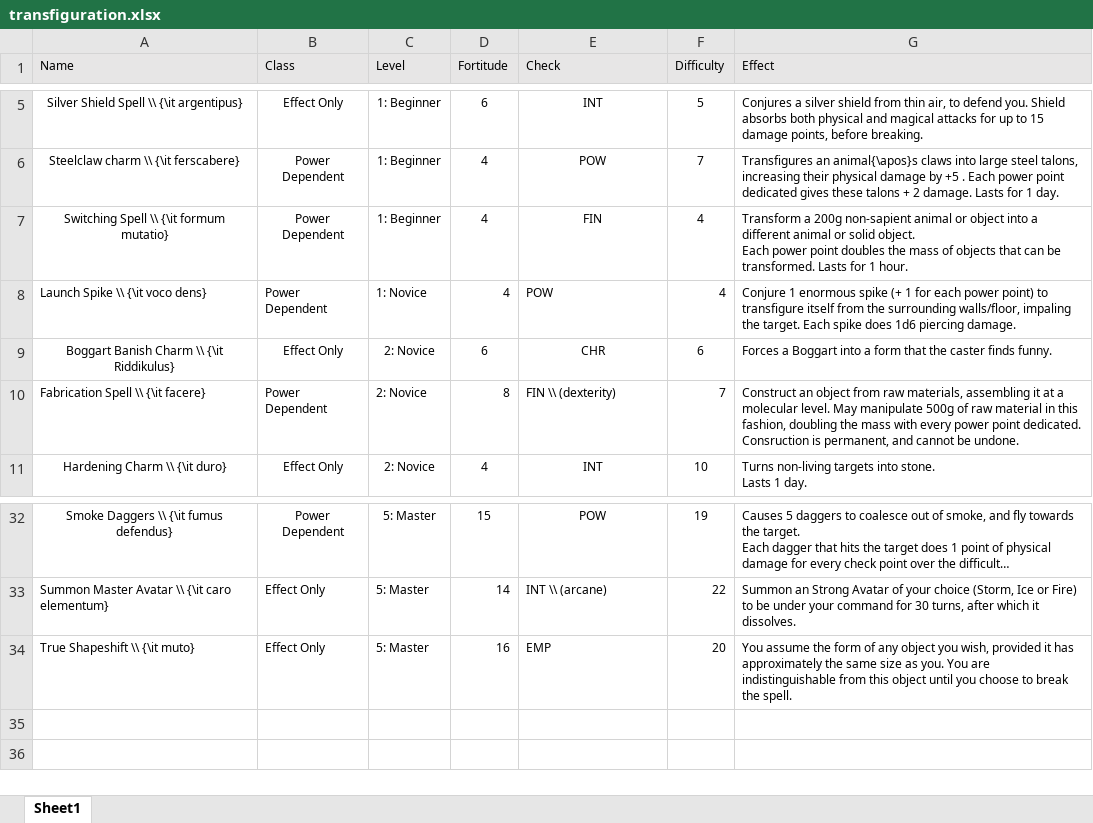
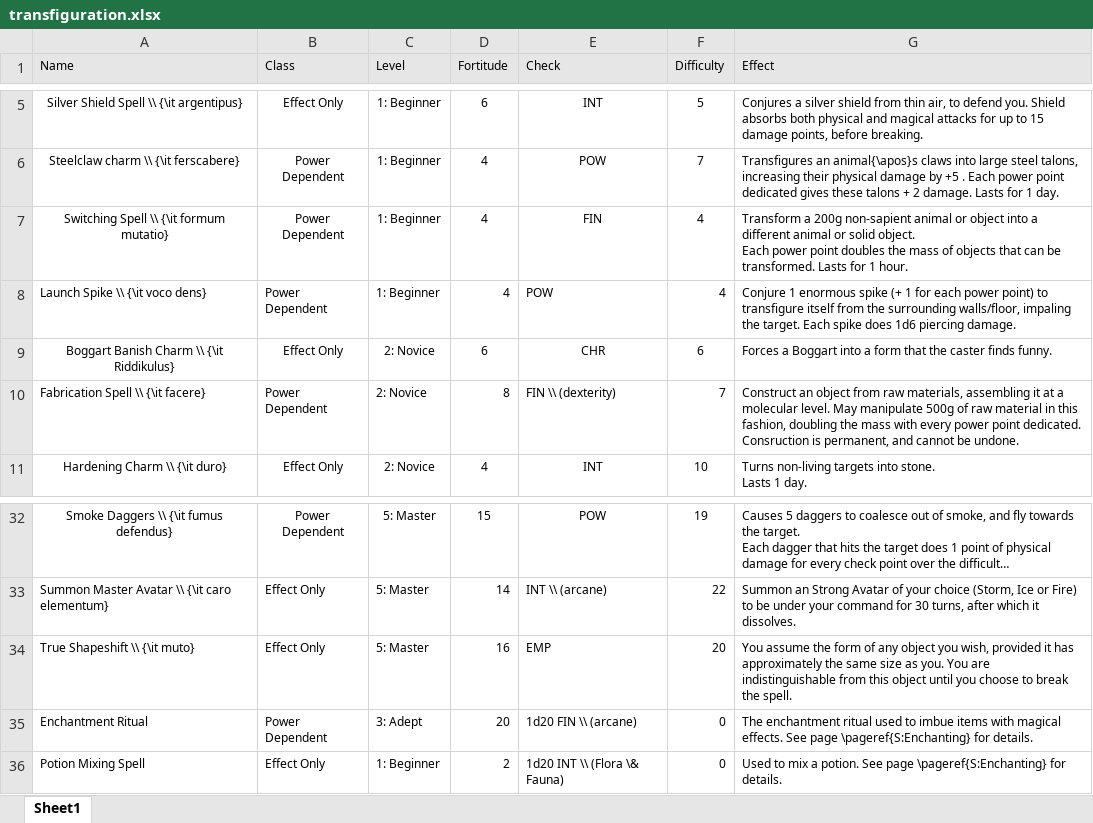
Before and after one commit to DrFraserGovil/HPRPG, an Excel workbook: CoreRulebook/Data/transfiguration.xlsx, sheet Sheet1, drawn as a sheet; only a part is shown, gaps mark what is left out; long unchanged cells end in …; values as stored, in another font and other column widths than the file's, no borders; the diff names each change by its address in the sheet, - before the commit and + after, or states it on an @@ line.

Commit message:
Added artificing spells

```diff
--- a/CoreRulebook/Data/transfiguration.xlsx (sheet Sheet1)
+++ b/CoreRulebook/Data/transfiguration.xlsx (sheet Sheet1)
-C8 (Level): 1: Novice
+C8 (Level): 1: Beginner
+row 35: Enchantment Ritual | Power Dependent | 3: Adept | 20 | 1d20 FIN \\ (arcane) | 0 | The enchantment ritual used to imbue items with magical effects. See page \pageref{S:Enchanting} for details.
+row 36: Potion Mixing Spell | Effect Only | 1: Beginner | 2 | 1d20 INT \\ (Flora \& Fauna) | 0 | Used to mix a potion. See page \pageref{S:Enchanting} for details.
```
Also changed, not shown: 7 other files.
